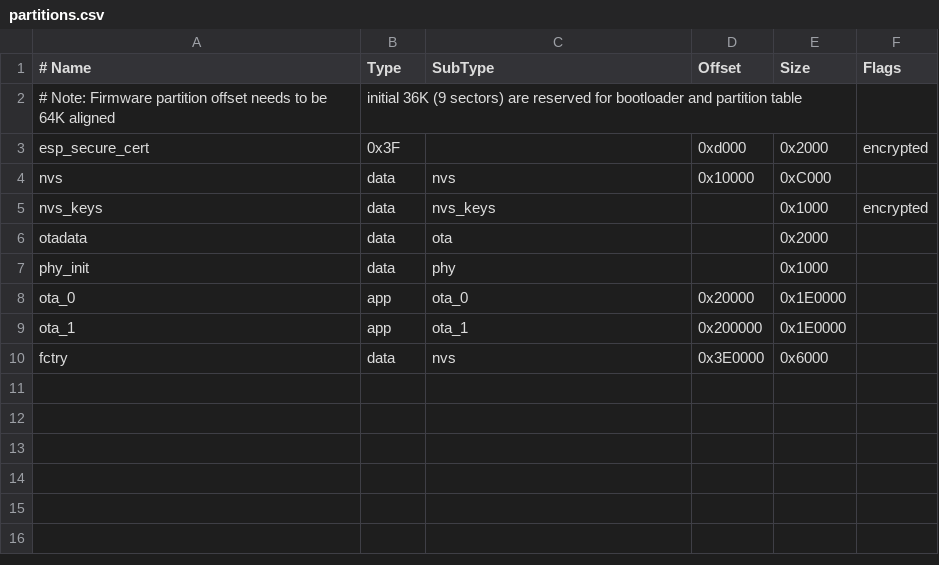
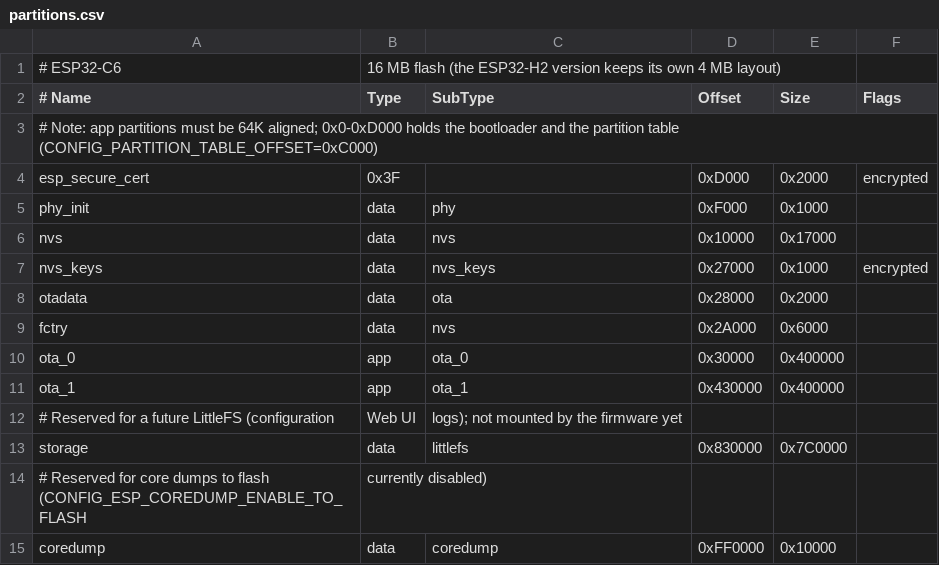
Before and after one commit to JorgeFrancisco/ESP32, a CSV file: C6-Thread/partitions.csv, drawn as a sheet; removed rows and columns are numbered as before the commit, all else as after; the diff names each change by its address in the sheet, - before the commit and + after, or states it on an @@ line.

Commit message:
Use a 16 MB partition table with 4 MB OTA slots, LittleFS storage and core dump

```diff
--- a/C6-Thread/partitions.csv
+++ b/C6-Thread/partitions.csv
+row 1: # ESP32-C6 | 16 MB flash (the ESP32-H2 version keeps its own 4 MB layout)
-row 2: # Note: Firmware partition offset needs to be 64K aligned | initial 36K (9 sectors) are reserved for bootloader and partition table
+row 3: # Note: app partitions must be 64K aligned; 0x0-0xD000 holds the bootloader and the partition table (CONFIG_PARTITION_TABLE_OFFSET=0xC000)
-D4 (Offset): 0xd000
+D4 (Offset): 0xD000
+row 5: phy_init | data | phy | 0xF000 | 0x1000
-E6 (Size): 0xC000
+E6 (Size): 0x17000
-D7 (Offset): (empty)
+D7 (Offset): 0x27000
-D8 (Offset): (empty)
+D8 (Offset): 0x28000
-row 7: phy_init | data | phy |  | 0x1000
+row 9: fctry | data | nvs | 0x2A000 | 0x6000
-D10 (Offset): 0x20000
+D10 (Offset): 0x30000
-E10:E11 (Size): 0x1E0000
+E10:E11 (Size): 0x400000
-D11 (Offset): 0x200000
+D11 (Offset): 0x430000
-row 10: fctry | data | nvs | 0x3E0000 | 0x6000
+row 12: # Reserved for a future LittleFS (configuration | Web UI | logs); not mounted by the firmware yet
+row 13: storage | data | littlefs | 0x830000 | 0x7C0000
+row 14: # Reserved for core dumps to flash (CONFIG_ESP_COREDUMP_ENABLE_TO_FLASH | currently disabled)
+row 15: coredump | data | coredump | 0xFF0000 | 0x10000
```
Also changed, not shown: 2 other files.
